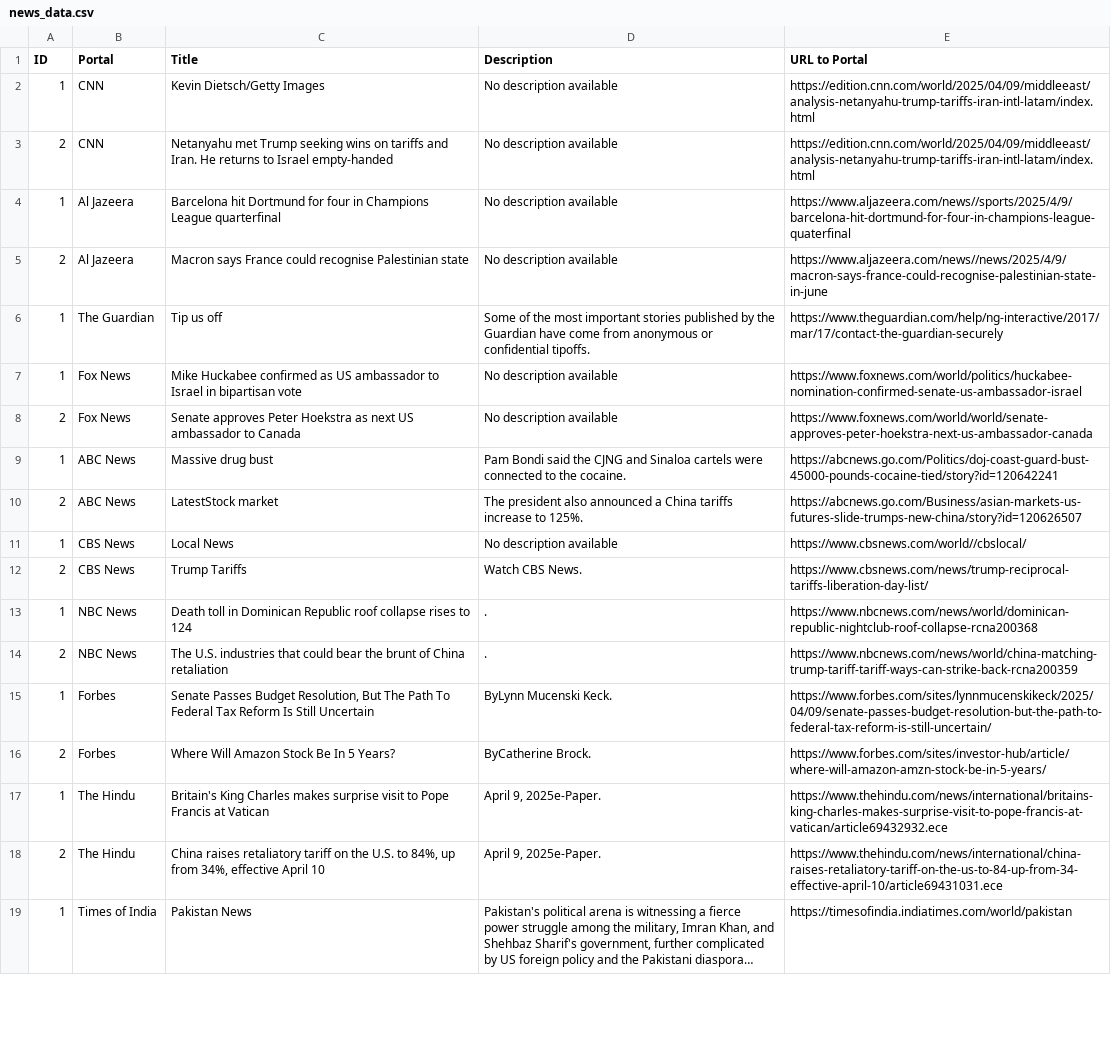
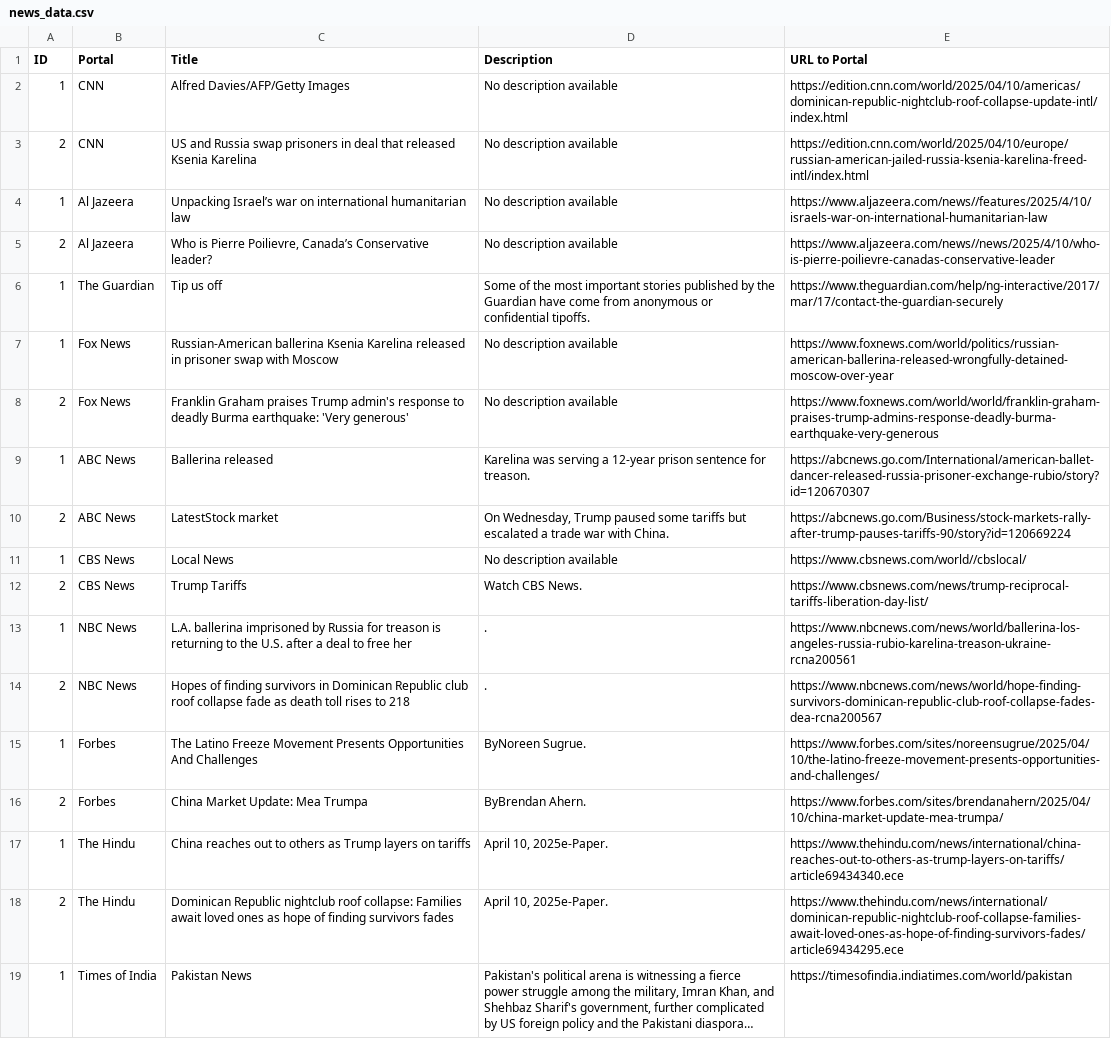
Before and after one commit to lismusa-pp/web_scraper, a CSV file: news_data.csv, drawn as a sheet; only a part is shown; long unchanged cells end in …; the diff covers the shown part only; the diff names each change by its address in the sheet, - before the commit and + after, or states it on an @@ line.

```diff
--- a/news_data.csv
+++ b/news_data.csv
-C2 (Title): Kevin Dietsch/Getty Images
+C2 (Title): Alfred Davies/AFP/Getty Images
-E2 (URL to Portal): https://edition.cnn.com/world/2025/04/09/middleeast/analysis-netanyahu-trump-tariffs-iran-intl-latam/index.html
+E2 (URL to Portal): https://edition.cnn.com/world/2025/04/10/americas/dominican-republic-nightclub-roof-collapse-update-intl/index.html
-C3 (Title): Netanyahu met Trump seeking wins on tariffs and Iran. He returns to Israel empty-handed
+C3 (Title): US and Russia swap prisoners in deal that released Ksenia Karelina
-E3 (URL to Portal): https://edition.cnn.com/world/2025/04/09/middleeast/analysis-netanyahu-trump-tariffs-iran-intl-latam/index.html
+E3 (URL to Portal): https://edition.cnn.com/world/2025/04/10/europe/russian-american-jailed-russia-ksenia-karelina-freed-intl/index.html
-C4 (Title): Barcelona hit Dortmund for four in Champions League quarterfinal
+C4 (Title): Unpacking Israel’s war on international humanitarian law
-E4 (URL to Portal): https://www.aljazeera.com/news//sports/2025/4/9/barcelona-hit-dortmund-for-four-in-champions-league-quaterfinal
+E4 (URL to Portal): https://www.aljazeera.com/news//features/2025/4/10/israels-war-on-international-humanitarian-law
-C5 (Title): Macron says France could recognise Palestinian state
+C5 (Title): Who is Pierre Poilievre, Canada’s Conservative leader?
-E5 (URL to Portal): https://www.aljazeera.com/news//news/2025/4/9/macron-says-france-could-recognise-palestinian-state-in-june
+E5 (URL to Portal): https://www.aljazeera.com/news//news/2025/4/10/who-is-pierre-poilievre-canadas-conservative-leader
-C7 (Title): Mike Huckabee confirmed as US ambassador to Israel in bipartisan vote
+C7 (Title): Russian-American ballerina Ksenia Karelina released in prisoner swap with Moscow
-E7 (URL to Portal): https://www.foxnews.com/world/politics/huckabee-nomination-confirmed-senate-us-ambassador-israel
+E7 (URL to Portal): https://www.foxnews.com/world/politics/russian-american-ballerina-released-wrongfully-detained-moscow-over-year
-C8 (Title): Senate approves Peter Hoekstra as next US ambassador to Canada
+C8 (Title): Franklin Graham praises Trump admin's response to deadly Burma earthquake: 'Very generous'
-E8 (URL to Portal): https://www.foxnews.com/world/world/senate-approves-peter-hoekstra-next-us-ambassador-canada
+E8 (URL to Portal): https://www.foxnews.com/world/world/franklin-graham-praises-trump-admins-response-deadly-burma-earthquake-very-generous
-C9 (Title): Massive drug bust
+C9 (Title): Ballerina released
-D9 (Description): Pam Bondi said the CJNG and Sinaloa cartels were connected to the cocaine.
+D9 (Description): Karelina was serving a 12-year prison sentence for treason.
-E9 (URL to Portal): https://abcnews.go.com/Politics/doj-coast-guard-bust-45000-pounds-cocaine-tied/story?id=120642241
+E9 (URL to Portal): https://abcnews.go.com/International/american-ballet-dancer-released-russia-prisoner-exchange-rubio/story?id=120670307
-D10 (Description): The president also announced a China tariffs increase to 125%.
+D10 (Description): On Wednesday, Trump paused some tariffs but escalated a trade war with China.
-E10 (URL to Portal): https://abcnews.go.com/Business/asian-markets-us-futures-slide-trumps-new-china/story?id=120626507
+E10 (URL to Portal): https://abcnews.go.com/Business/stock-markets-rally-after-trump-pauses-tariffs-90/story?id=120669224
-C13 (Title): Death toll in Dominican Republic roof collapse rises to 124
+C13 (Title): L.A. ballerina imprisoned by Russia for treason is returning to the U.S. after a deal to free her
-E13 (URL to Portal): https://www.nbcnews.com/news/world/dominican-republic-nightclub-roof-collapse-rcna200368
+E13 (URL to Portal): https://www.nbcnews.com/news/world/ballerina-los-angeles-russia-rubio-karelina-treason-ukraine-rcna200561
-C14 (Title): The U.S. industries that could bear the brunt of China retaliation
+C14 (Title): Hopes of finding survivors in Dominican Republic club roof collapse fade as death toll rises to 218
-E14 (URL to Portal): https://www.nbcnews.com/news/world/china-matching-trump-tariff-tariff-ways-can-strike-back-rcna200359
+E14 (URL to Portal): https://www.nbcnews.com/news/world/hope-finding-survivors-dominican-republic-club-roof-collapse-fades-dea-rcna200567
-C15 (Title): Senate Passes Budget Resolution, But The Path To Federal Tax Reform Is Still Uncertain
+C15 (Title): The Latino Freeze Movement Presents Opportunities And Challenges
-D15 (Description): ByLynn Mucenski Keck.
+D15 (Description): ByNoreen Sugrue.
-E15 (URL to Portal): https://www.forbes.com/sites/lynnmucenskikeck/2025/04/09/senate-passes-budget-resolution-but-the-path-to-federal-tax-reform-is-still-uncertain/
+E15 (URL to Portal): https://www.forbes.com/sites/noreensugrue/2025/04/10/the-latino-freeze-movement-presents-opportunities-and-challenges/
-C16 (Title): Where Will Amazon Stock Be In 5 Years?
+C16 (Title): China Market Update: Mea Trumpa
-D16 (Description): ByCatherine Brock.
+D16 (Description): ByBrendan Ahern.
-E16 (URL to Portal): https://www.forbes.com/sites/investor-hub/article/where-will-amazon-amzn-stock-be-in-5-years/
+E16 (URL to Portal): https://www.forbes.com/sites/brendanahern/2025/04/10/china-market-update-mea-trumpa/
-C17 (Title): Britain's King Charles makes surprise visit to Pope Francis at Vatican
+C17 (Title): China reaches out to others as Trump layers on tariffs
-D17:D18 (Description): April 9, 2025e-Paper.
+D17:D18 (Description): April 10, 2025e-Paper.
-E17 (URL to Portal): https://www.thehindu.com/news/international/britains-king-charles-makes-surprise-visit-to-pope-francis-at-vatican/article69432932.ece
+E17 (URL to Portal): https://www.thehindu.com/news/international/china-reaches-out-to-others-as-trump-layers-on-tariffs/article69434340.ece
-C18 (Title): China raises retaliatory tariff on the U.S. to 84%, up from 34%, effective April 10
+C18 (Title): Dominican Republic nightclub roof collapse: Families await loved ones as hope of finding survivors fades
-E18 (URL to Portal): https://www.thehindu.com/news/international/china-raises-retaliatory-tariff-on-the-us-to-84-up-from-34-effective-april-10/article69431031.ece
+E18 (URL to Portal): https://www.thehindu.com/news/international/dominican-republic-nightclub-roof-collapse-families-await-loved-ones-as-hope-of-finding-survivors-fades/article69434295.ece
```
Also changed, not shown: 11 edited cells elsewhere in this file, 1 other file.
